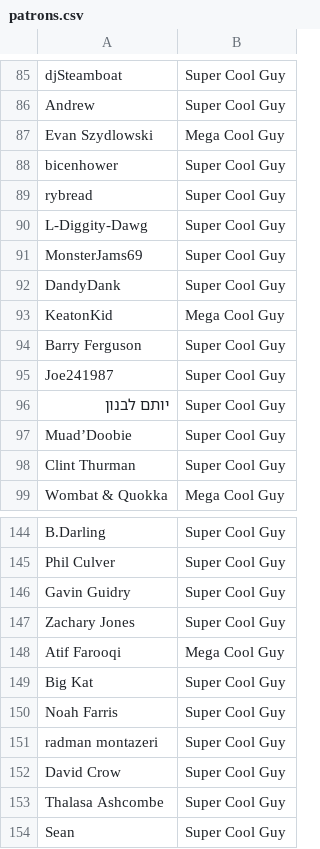
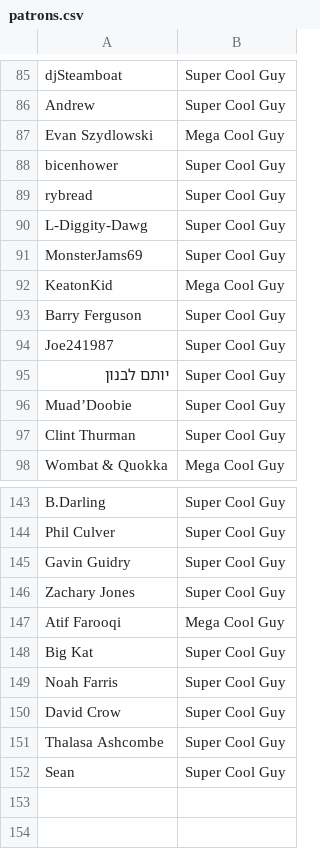
Before and after one commit to bobwulff/patreonscroll, a CSV file: patrons.csv, drawn as a sheet; only a part is shown, gaps mark what is left out; the diff names each change by its address in the sheet, - before the commit and + after, or states it on an @@ line.

```diff
--- a/patrons.csv
+++ b/patrons.csv
-row 92: DandyDank | Super Cool Guy
-row 151: radman montazeri | Super Cool Guy
```
